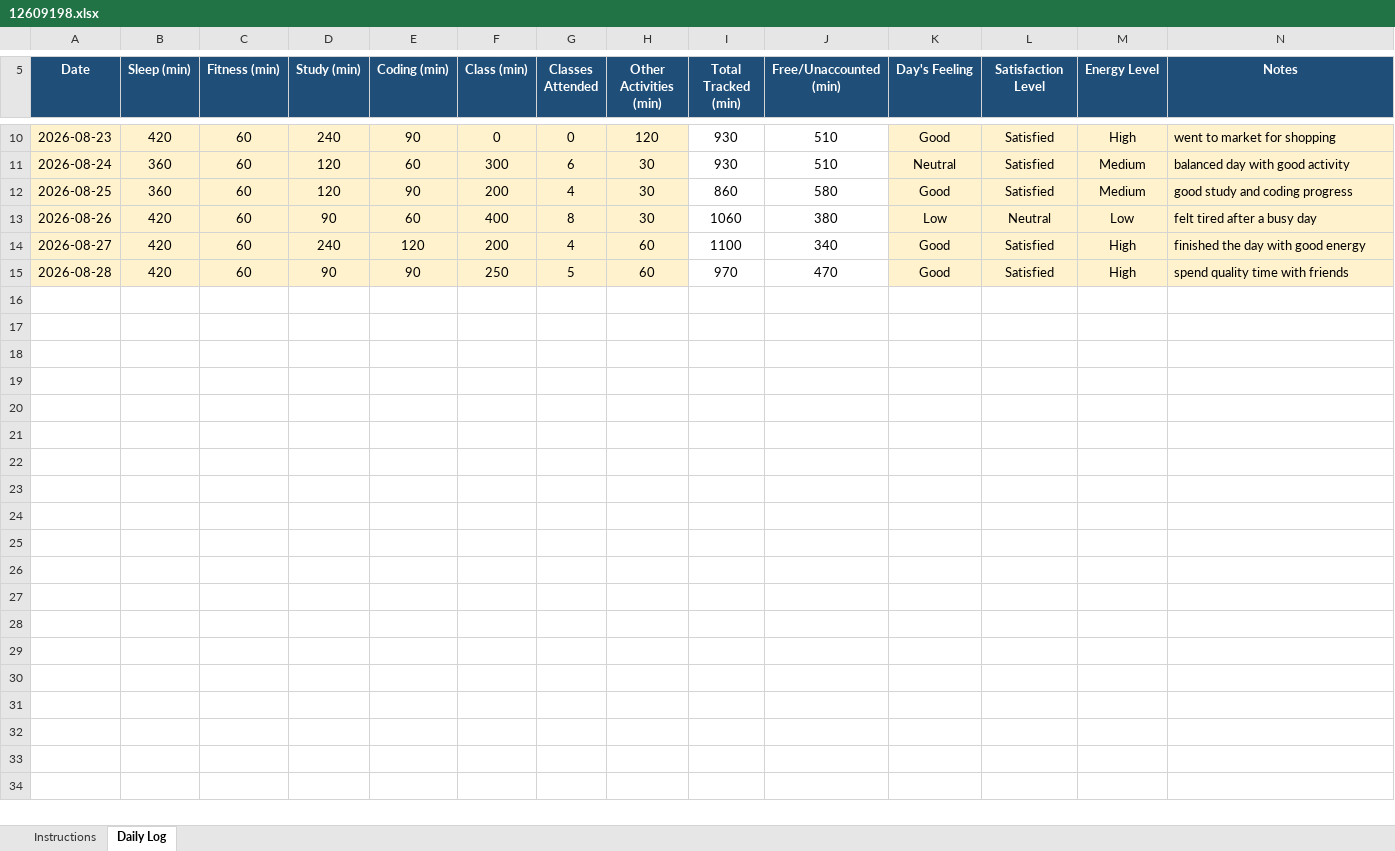
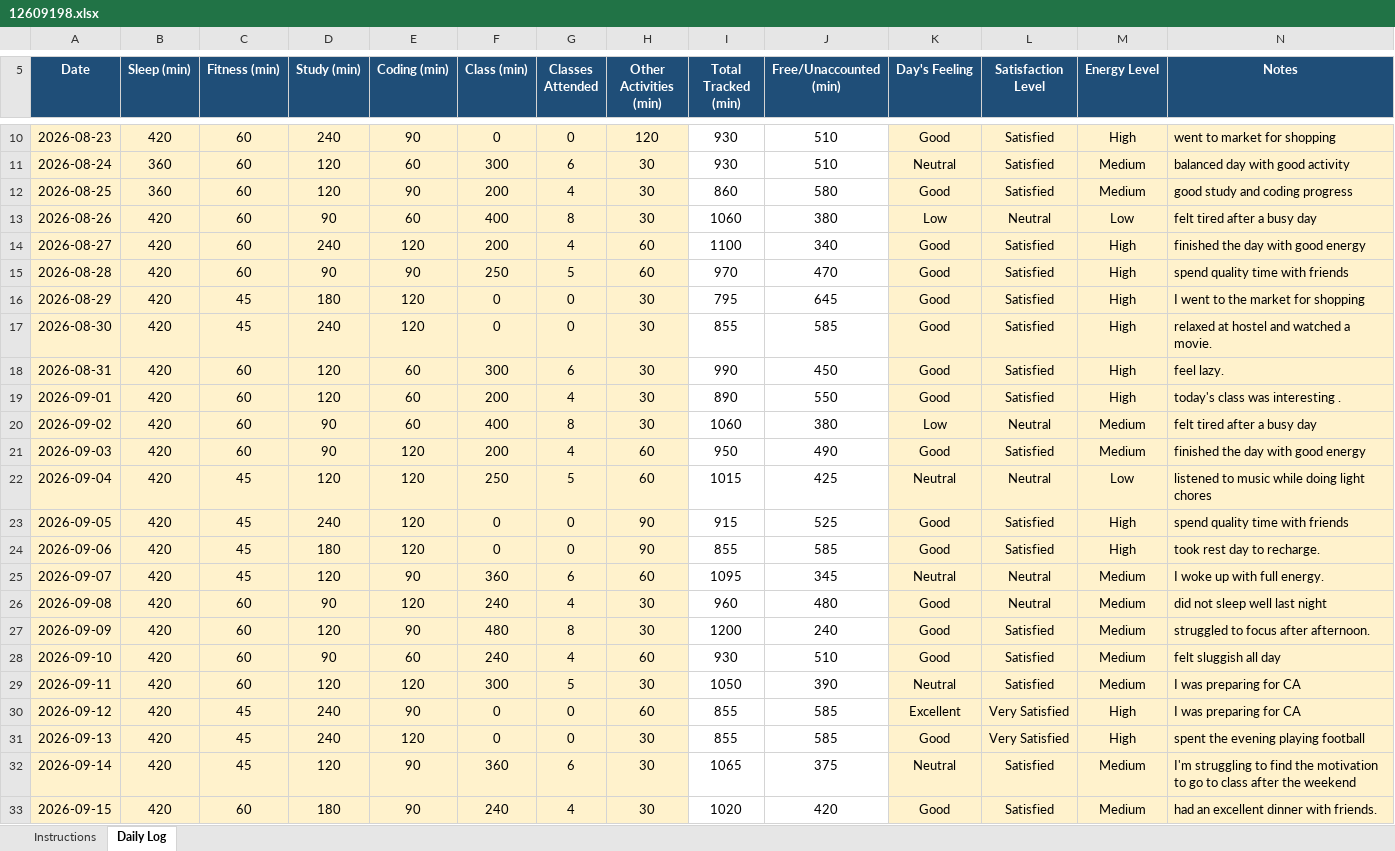
Before and after one commit to amanku1221/CAP776, an Excel workbook: 12609198.xlsx, sheet Daily Log, drawn as a sheet; only a part is shown, gaps mark what is left out; values as stored, in another font and other column widths than the file's, no borders; conditional formats not drawn; the diff covers the shown part only; the diff names each change by its address in the sheet, - before the commit and + after, or states it on an @@ line.

Commit message:
update excel data

```diff
--- a/12609198.xlsx (sheet Daily Log)
+++ b/12609198.xlsx (sheet Daily Log)
+row 16: 2026-08-29 | 420 | 45 | 180 | 120 | 0 | 0 | 30 | 795 | 645 | Good | Satisfied | High | I went to the market for shopping
+row 17: 2026-08-30 | 420 | 45 | 240 | 120 | 0 | 0 | 30 | 855 | 585 | Good | Satisfied | High | relaxed at hostel and watched a movie.
+row 18: 2026-08-31 | 420 | 60 | 120 | 60 | 300 | 6 | 30 | 990 | 450 | Good | Satisfied | High | feel lazy.
+row 19: 2026-09-01 | 420 | 60 | 120 | 60 | 200 | 4 | 30 | 890 | 550 | Good | Satisfied | High | today's class was interesting .
+row 20: 2026-09-02 | 420 | 60 | 90 | 60 | 400 | 8 | 30 | 1060 | 380 | Low | Neutral | Medium | felt tired after a busy day
+row 21: 2026-09-03 | 420 | 60 | 90 | 120 | 200 | 4 | 60 | 950 | 490 | Good | Satisfied | Medium | finished the day with good energy
+row 22: 2026-09-04 | 420 | 45 | 120 | 120 | 250 | 5 | 60 | 1015 | 425 | Neutral | Neutral | Low | listened to music while doing light chores
+row 23: 2026-09-05 | 420 | 45 | 240 | 120 | 0 | 0 | 90 | 915 | 525 | Good | Satisfied | High | spend quality time with friends
+row 24: 2026-09-06 | 420 | 45 | 180 | 120 | 0 | 0 | 90 | 855 | 585 | Good | Satisfied | High | took rest day to recharge.
+row 25: 2026-09-07 | 420 | 45 | 120 | 90 | 360 | 6 | 60 | 1095 | 345 | Neutral | Neutral | Medium | I woke up with full energy.
+row 26: 2026-09-08 | 420 | 60 | 90 | 120 | 240 | 4 | 30 | 960 | 480 | Good | Neutral | Medium | did not sleep well last night
+row 27: 2026-09-09 | 420 | 60 | 120 | 90 | 480 | 8 | 30 | 1200 | 240 | Good | Satisfied | Medium | struggled to focus after afternoon.
+row 28: 2026-09-10 | 420 | 60 | 90 | 60 | 240 | 4 | 60 | 930 | 510 | Good | Satisfied | Medium | felt sluggish all day
+row 29: 2026-09-11 | 420 | 60 | 120 | 120 | 300 | 5 | 30 | 1050 | 390 | Neutral | Satisfied | Medium | I was preparing for CA
+row 30: 2026-09-12 | 420 | 45 | 240 | 90 | 0 | 0 | 60 | 855 | 585 | Excellent | Very Satisfied | High | I was preparing for CA
+row 31: 2026-09-13 | 420 | 45 | 240 | 120 | 0 | 0 | 30 | 855 | 585 | Good | Very Satisfied | High | spent the evening playing football
+row 32: 2026-09-14 | 420 | 45 | 120 | 90 | 360 | 6 | 30 | 1065 | 375 | Neutral | Satisfied | Medium | I'm struggling to find the motivation to go to class after the weekend
+row 33: 2026-09-15 | 420 | 60 | 180 | 90 | 240 | 4 | 30 | 1020 | 420 | Good | Satisfied | Medium | had an excellent dinner with friends.
```
Also changed, not shown: 1 added row elsewhere in this sheet.
